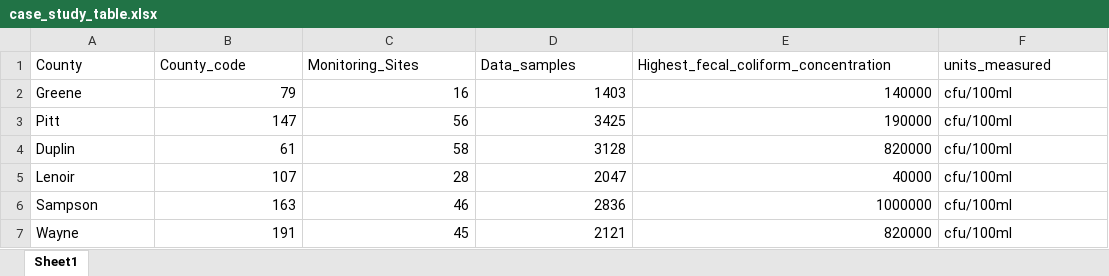
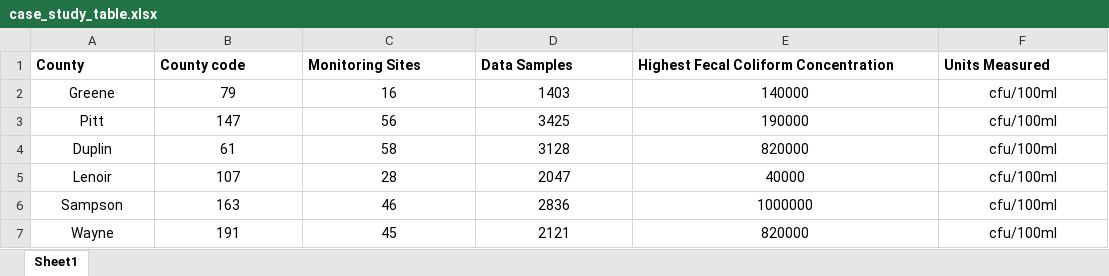
Before and after one commit to m12edmon/FinalProject, an Excel workbook: case_study_table.xlsx, sheet Sheet1, drawn as a sheet; values as stored, in another font and other column widths than the file's, no borders; the diff names each change by its address in the sheet, - before the commit and + after, or states it on an @@ line.

```diff
--- a/case_study_table.xlsx (sheet Sheet1)
+++ b/case_study_table.xlsx (sheet Sheet1)
-A1:F1 bold: off
+A1:F1 bold: on
-B1: County_code
+B1: County code
-C1: Monitoring_Sites
+C1: Monitoring Sites
-D1: Data_samples
+D1: Data Samples
-E1: Highest_fecal_coliform_concentration
+E1: Highest Fecal Coliform Concentration
-F1: units_measured
+F1: Units Measured
-A2:A7 alignment: left
+A2:A7 alignment: center
-B2:E7 alignment: right
+B2:E7 alignment: center
-F2:F7 alignment: left
+F2:F7 alignment: center
```
Also changed, not shown: 21 other files.
